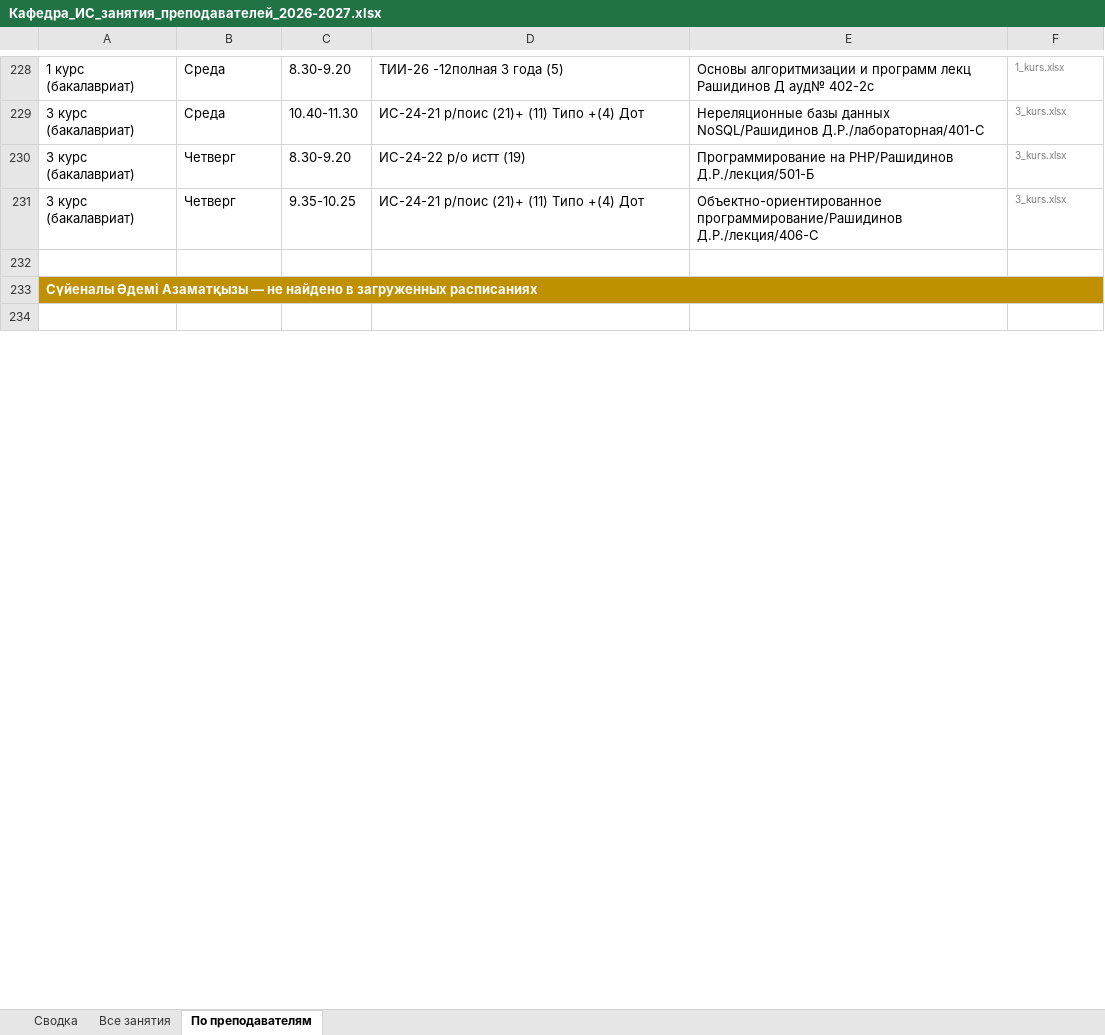
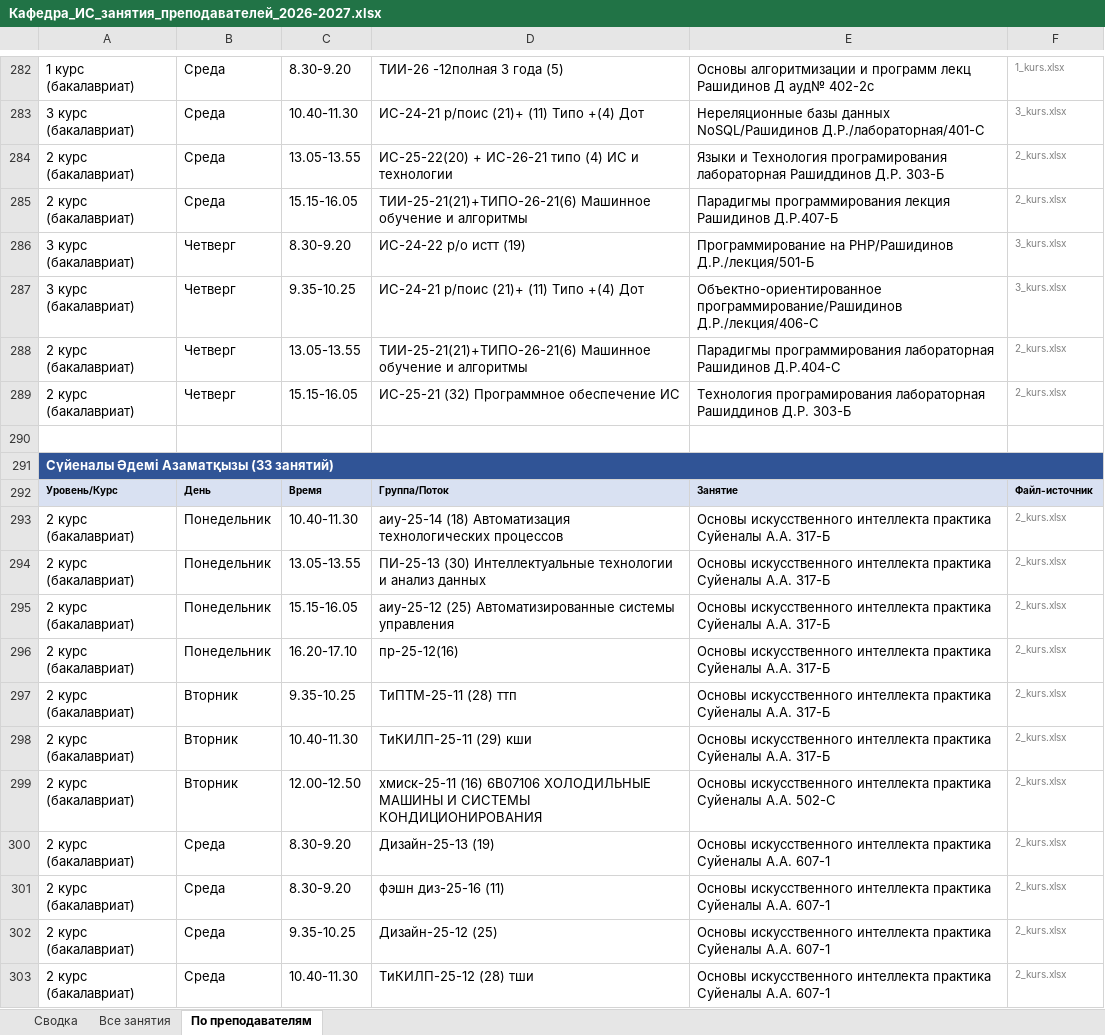
Before and after one commit to drashidinov/ATUscheduleIS, an Excel workbook: dist/Кафедра_ИС_занятия_преподавателей_2026-2027.xlsx, sheet По преподавателям, drawn as a sheet; only a part is shown, gaps mark what is left out; the shorter side is filled out with more unchanged rows; values as stored, in another font and other column widths than the file's, no borders; addresses are those after the commit; the diff covers the shown part only; the diff names each change by its address in the sheet, - before the commit and + after, or states it on an @@ line.

```diff
--- a/dist/Кафедра_ИС_занятия_преподавателей_2026-2027.xlsx (sheet По преподавателям)
+++ b/dist/Кафедра_ИС_занятия_преподавателей_2026-2027.xlsx (sheet По преподавателям)
+row 284: 2 курс (бакалавриат) | Среда | 13.05-13.55 | ИС-25-22(20) + ИС-26-21 типо (4) ИС и технологии | Языки и Технология програмирования лабораторная Рашиддинов Д.Р. 303-Б | 2_kurs.xlsx
+row 285: 2 курс (бакалавриат) | Среда | 15.15-16.05 | ТИИ-25-21(21)+ТИПО-26-21(6) Машинное обучение и алгоритмы | Парадигмы программирования лекция Рашидинов Д.Р.407-Б | 2_kurs.xlsx
+row 288: 2 курс (бакалавриат) | Четверг | 13.05-13.55 | ТИИ-25-21(21)+ТИПО-26-21(6) Машинное обучение и алгоритмы | Парадигмы программирования лабораторная Рашидинов Д.Р.404-С | 2_kurs.xlsx
+row 289: 2 курс (бакалавриат) | Четверг | 15.15-16.05 | ИС-25-21 (32) Программное обеспечение ИС | Технология програмирования лабораторная Рашиддинов Д.Р. 303-Б | 2_kurs.xlsx
-A291: …Әдемі Азаматқызы — не найдено в загруженных расписаниях
+A291: …Әдемі Азаматқызы (33 занятий)
-A291 fill: #BF9000
+A291 fill: #305496
+row 292: Уровень/Курс | День | Время | Группа/Поток | Занятие | Файл-источник
+row 293: 2 курс (бакалавриат) | Понедельник | 10.40-11.30 | аиу-25-14 (18) Автоматизация технологических процессов | Основы искусственного интеллекта практика Суйеналы А.А. 317-Б | 2_kurs.xlsx
+row 294: 2 курс (бакалавриат) | Понедельник | 13.05-13.55 | ПИ-25-13 (30) Интеллектуальные технологии и анализ данных | Основы искусственного интеллекта практика Суйеналы А.А. 317-Б | 2_kurs.xlsx
+row 295: 2 курс (бакалавриат) | Понедельник | 15.15-16.05 | аиу-25-12 (25) Автоматизированные системы управления | Основы искусственного интеллекта практика Суйеналы А.А. 317-Б | 2_kurs.xlsx
+row 296: 2 курс (бакалавриат) | Понедельник | 16.20-17.10 | пр-25-12(16) | Основы искусственного интеллекта практика Суйеналы А.А. 317-Б | 2_kurs.xlsx
+row 297: 2 курс (бакалавриат) | Вторник | 9.35-10.25 | ТиПТМ-25-11 (28) ттп | Основы искусственного интеллекта практика Суйеналы А.А. 317-Б | 2_kurs.xlsx
+row 298: 2 курс (бакалавриат) | Вторник | 10.40-11.30 | ТиКИЛП-25-11 (29) кши | Основы искусственного интеллекта практика Суйеналы А.А. 317-Б | 2_kurs.xlsx
+row 299: 2 курс (бакалавриат) | Вторник | 12.00-12.50 | хмиск-25-11 (16) 6B07106 ХОЛОДИЛЬНЫЕ МАШИНЫ И СИСТЕМЫ КОНДИЦИОНИРОВАНИЯ | Основы искусственного интеллекта практика Суйеналы А.А. 502-С | 2_kurs.xlsx
+row 300: 2 курс (бакалавриат) | Среда | 8.30-9.20 | Дизайн-25-13 (19) | Основы искусственного интеллекта практика Суйеналы А.А. 607-1 | 2_kurs.xlsx
+row 301: 2 курс (бакалавриат) | Среда | 8.30-9.20 | фэшн диз-25-16 (11) | Основы искусственного интеллекта практика Суйеналы А.А. 607-1 | 2_kurs.xlsx
+row 302: 2 курс (бакалавриат) | Среда | 9.35-10.25 | Дизайн-25-12 (25) | Основы искусственного интеллекта практика Суйеналы А.А. 607-1 | 2_kurs.xlsx
+row 303: 2 курс (бакалавриат) | Среда | 10.40-11.30 | ТиКИЛП-25-12 (28) тши | Основы искусственного интеллекта практика Суйеналы А.А. 607-1 | 2_kurs.xlsx
```
Also changed, not shown: 197 added rows, 63 removed rows, 1 moved row, 37 edited cells and cell formats elsewhere in this sheet, sheet Все занятия, sheet Сводка, raw/doktorantura_1kurs.xlsx, raw/magistratura_2kurs.xlsx, 9 other files.
